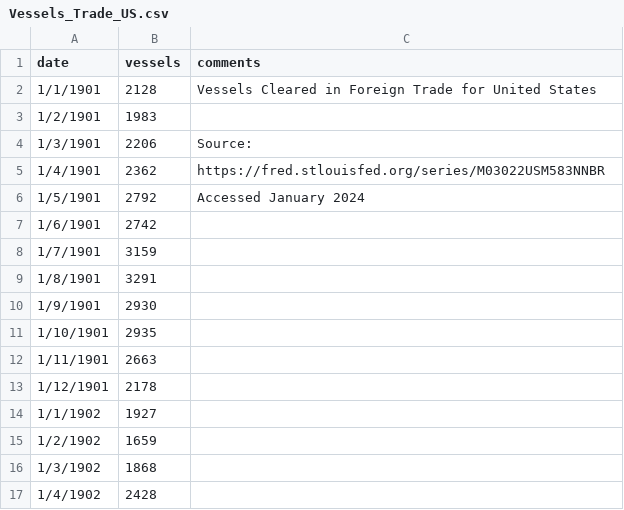
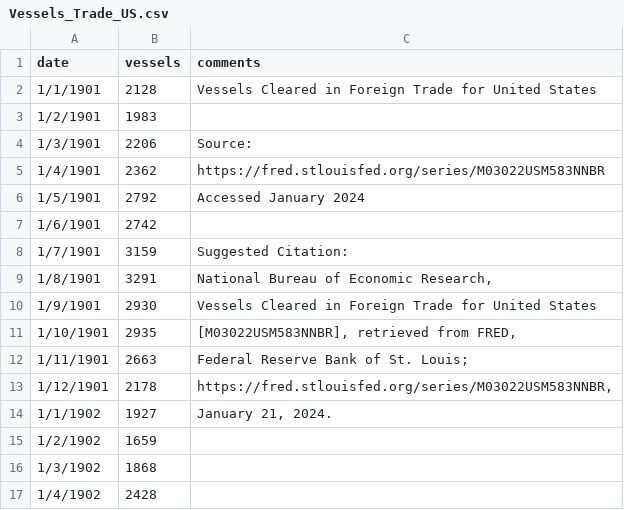
Before and after one commit to byuistats/timeseries, a CSV file: docs/data/Vessels_Trade_US.csv, drawn as a sheet; only a part is shown.

Commit message:
Vessels

```diff
--- a/docs/data/Vessels_Trade_US.csv
+++ b/docs/data/Vessels_Trade_US.csv
@@ -7,9 +7,9 @@ date,vessels,comments
 1/6/1901,2742,
-1/7/1901,3159,
-1/8/1901,3291,
-1/9/1901,2930,
-1/10/1901,2935,
-1/11/1901,2663,
-1/12/1901,2178,
-1/1/1902,1927,
+1/7/1901,3159,Suggested Citation:
+1/8/1901,3291,"National Bureau of Economic Research, "
+1/9/1901,2930,Vessels Cleared in Foreign Trade for United States
+1/10/1901,2935,"[M03022USM583NNBR], retrieved from FRED, "
+1/11/1901,2663,Federal Reserve Bank of St. Louis;
+1/12/1901,2178,"https://fred.stlouisfed.org/series/M03022USM583NNBR, "
+1/1/1902,1927,"January 21, 2024."
 1/2/1902,1659,
```
